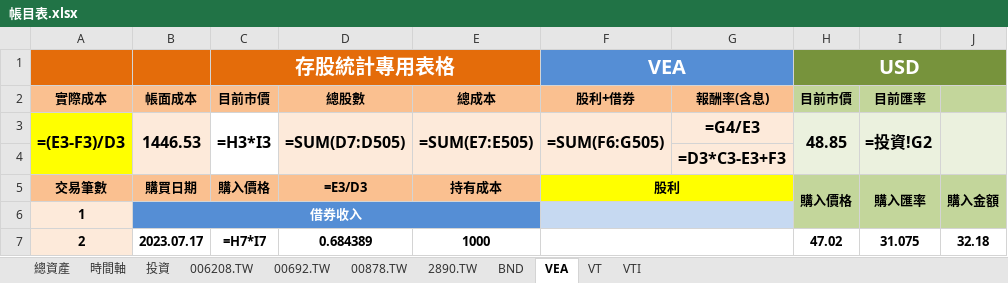
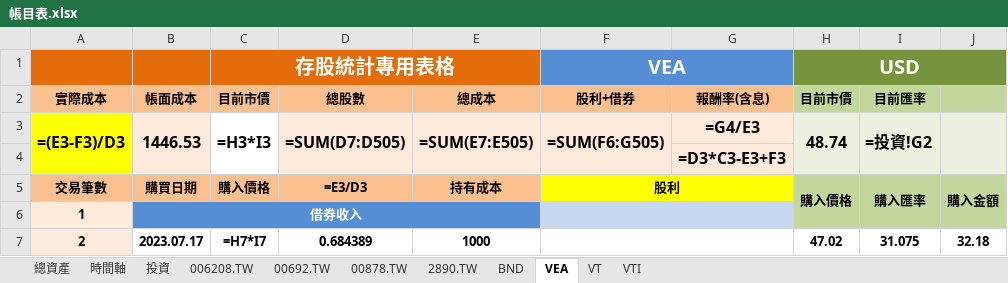
Before and after one commit to liuutin9/Finance, an Excel workbook: 帳目表.xlsx, sheet VEA, drawn as a sheet; only a part is shown; values as stored, in another font and other column widths than the file's, no borders; formulas without a stored value are shown as written; conditional formats not drawn; the diff names each change by its address in the sheet, - before the commit and + after, or states it on an @@ line.

```diff
--- a/帳目表.xlsx (sheet VEA)
+++ b/帳目表.xlsx (sheet VEA)
-H3 (USD): 48.85
+H3 (USD): 48.74
```
Also changed, not shown: sheet VTI, sheet VT, sheet BND, 1 other file.
